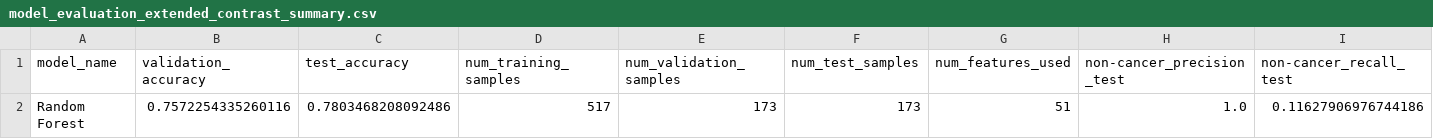
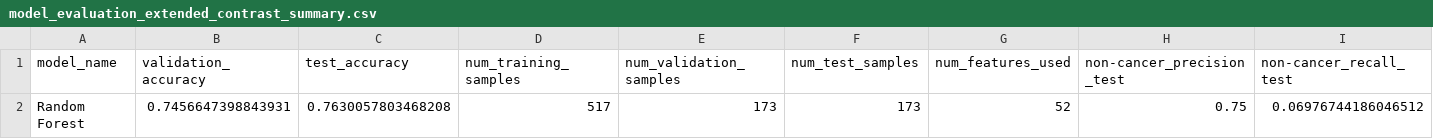
Before and after one commit to pocem/Skin-lesion-classification, a CSV file: result_extended_contrast/model_evaluation_extended_contrast_summary.csv, drawn as a sheet; only a part is shown; removed rows and columns are numbered as before the commit, all else as after; rows hold the shown columns only; the diff names each change by its address in the sheet, - before the commit and + after, or states it on an @@ line.

```diff
--- a/result_extended_contrast/model_evaluation_extended_contrast_summary.csv
+++ b/result_extended_contrast/model_evaluation_extended_contrast_summary.csv
-row 2: Random Forest | 0.7572254335260116 | 0.7803468208092486 | 517 | 173 | 173 | 51 | 1.0 | 0.11627906976744186
+row 2: Random Forest | 0.7456647398843931 | 0.7630057803468208 | 517 | 173 | 173 | 52 | 0.75 | 0.06976744186046512
```
Also changed, not shown: result_extended_contrast/dataset_extended_features_ABC_Contrast_BV.csv, result_extended_contrast/model_evaluation_extended_contrast_summary_predictions_details.csv.
